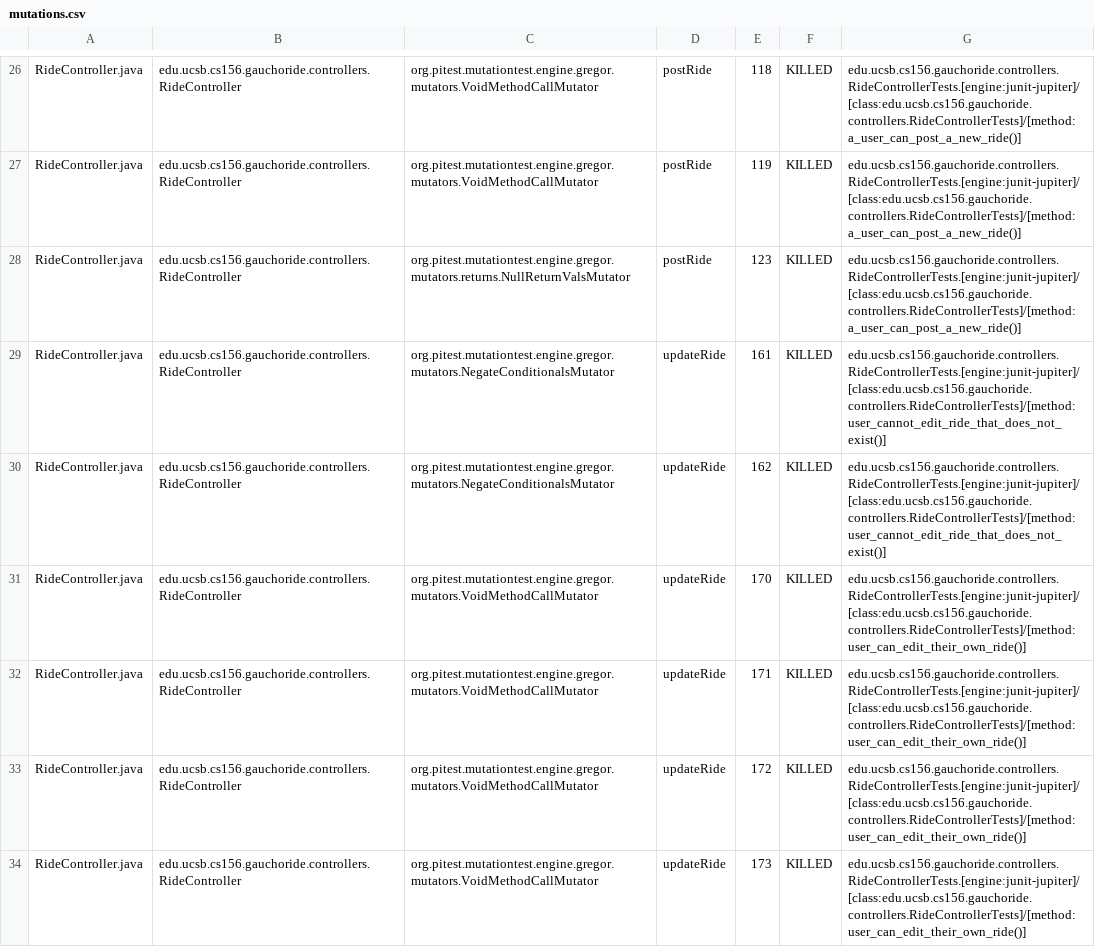
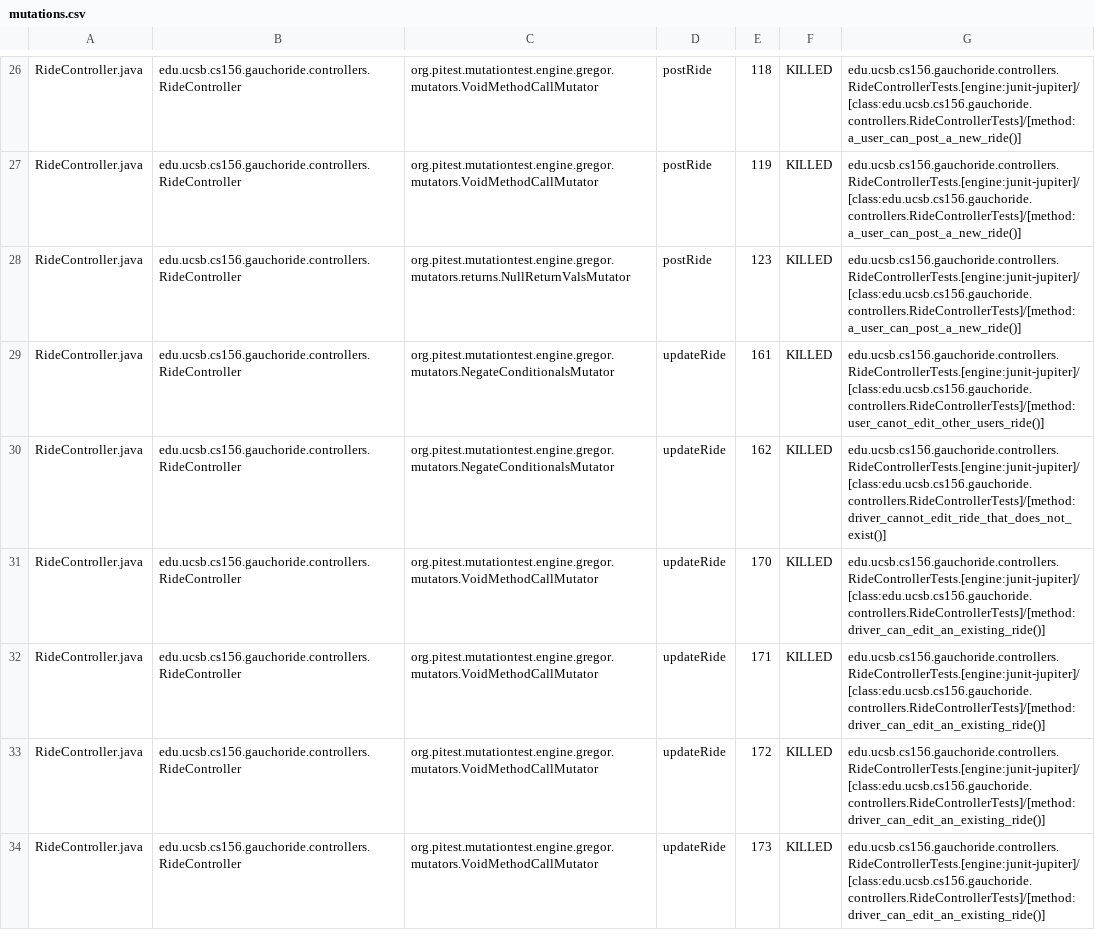
Before and after one commit to ucsb-cs156-w24/proj-gauchoride-w24-7pm-2, a CSV file: prs/44/pitest/mutations.csv, drawn as a sheet; only a part is shown, gaps mark what is left out; the diff covers the shown part only.

Commit message:
Deploying to gh-pages from @ ucsb-cs156-w24/proj-gauchoride-w24-7pm-2@70d9ea20d142f80b9f13b29647d058958cacd10c 🚀

```diff
--- a/prs/44/pitest/mutations.csv
+++ b/prs/44/pitest/mutations.csv
@@ -28,7 +28,7 @@ RideController.java,edu.ucsb.cs156.gauchoride.controllers.RideController,org.pit
 RideController.java,edu.ucsb.cs156.gauchoride.controllers.RideController,org.pitest.mutationtest.engine.gregor.mutators.returns.NullReturnValsMutator,postRide,123,KILLED,edu.ucsb.cs156.gauchoride.controllers.RideControllerTests.[engine:junit-jupiter]/[class:edu.ucsb.cs156.gauchoride.controllers.RideControllerTests]/[method:a_user_can_post_a_new_ride()]
-RideController.java,edu.ucsb.cs156.gauchoride.controllers.RideController,org.pitest.mutationtest.engine.gregor.mutators.NegateConditionalsMutator,updateRide,161,KILLED,edu.ucsb.cs156.gauchoride.controllers.RideControllerTests.[engine:junit-jupiter]/[class:edu.ucsb.cs156.gauchoride.controllers.RideControllerTests]/[method:user_cannot_edit_ride_that_does_not_exist()]
-RideController.java,edu.ucsb.cs156.gauchoride.controllers.RideController,org.pitest.mutationtest.engine.gregor.mutators.NegateConditionalsMutator,updateRide,162,KILLED,edu.ucsb.cs156.gauchoride.controllers.RideControllerTests.[engine:junit-jupiter]/[class:edu.ucsb.cs156.gauchoride.controllers.RideControllerTests]/[method:user_cannot_edit_ride_that_does_not_exist()]
-RideController.java,edu.ucsb.cs156.gauchoride.controllers.RideController,org.pitest.mutationtest.engine.gregor.mutators.VoidMethodCallMutator,updateRide,170,KILLED,edu.ucsb.cs156.gauchoride.controllers.RideControllerTests.[engine:junit-jupiter]/[class:edu.ucsb.cs156.gauchoride.controllers.RideControllerTests]/[method:user_can_edit_their_own_ride()]
-RideController.java,edu.ucsb.cs156.gauchoride.controllers.RideController,org.pitest.mutationtest.engine.gregor.mutators.VoidMethodCallMutator,updateRide,171,KILLED,edu.ucsb.cs156.gauchoride.controllers.RideControllerTests.[engine:junit-jupiter]/[class:edu.ucsb.cs156.gauchoride.controllers.RideControllerTests]/[method:user_can_edit_their_own_ride()]
-RideController.java,edu.ucsb.cs156.gauchoride.controllers.RideController,org.pitest.mutationtest.engine.gregor.mutators.VoidMethodCallMutator,updateRide,172,KILLED,edu.ucsb.cs156.gauchoride.controllers.RideControllerTests.[engine:junit-jupiter]/[class:edu.ucsb.cs156.gauchoride.controllers.RideControllerTests]/[method:user_can_edit_their_own_ride()]
-RideController.java,edu.ucsb.cs156.gauchoride.controllers.RideController,org.pitest.mutationtest.engine.gregor.mutators.VoidMethodCallMutator,updateRide,173,KILLED,edu.ucsb.cs156.gauchoride.controllers.RideControllerTests.[engine:junit-jupiter]/[class:edu.ucsb.cs156.gauchoride.controllers.RideControllerTests]/[method:user_can_edit_their_own_ride()]
+RideController.java,edu.ucsb.cs156.gauchoride.controllers.RideController,org.pitest.mutationtest.engine.gregor.mutators.NegateConditionalsMutator,updateRide,161,KILLED,edu.ucsb.cs156.gauchoride.controllers.RideControllerTests.[engine:junit-jupiter]/[class:edu.ucsb.cs156.gauchoride.controllers.RideControllerTests]/[method:user_canot_edit_other_users_ride()]
+RideController.java,edu.ucsb.cs156.gauchoride.controllers.RideController,org.pitest.mutationtest.engine.gregor.mutators.NegateConditionalsMutator,updateRide,162,KILLED,edu.ucsb.cs156.gauchoride.controllers.RideControllerTests.[engine:junit-jupiter]/[class:edu.ucsb.cs156.gauchoride.controllers.RideControllerTests]/[method:driver_cannot_edit_ride_that_does_not_exist()]
+RideController.java,edu.ucsb.cs156.gauchoride.controllers.RideController,org.pitest.mutationtest.engine.gregor.mutators.VoidMethodCallMutator,updateRide,170,KILLED,edu.ucsb.cs156.gauchoride.controllers.RideControllerTests.[engine:junit-jupiter]/[class:edu.ucsb.cs156.gauchoride.controllers.RideControllerTests]/[method:driver_can_edit_an_existing_ride()]
+RideController.java,edu.ucsb.cs156.gauchoride.controllers.RideController,org.pitest.mutationtest.engine.gregor.mutators.VoidMethodCallMutator,updateRide,171,KILLED,edu.ucsb.cs156.gauchoride.controllers.RideControllerTests.[engine:junit-jupiter]/[class:edu.ucsb.cs156.gauchoride.controllers.RideControllerTests]/[method:driver_can_edit_an_existing_ride()]
+RideController.java,edu.ucsb.cs156.gauchoride.controllers.RideController,org.pitest.mutationtest.engine.gregor.mutators.VoidMethodCallMutator,updateRide,172,KILLED,edu.ucsb.cs156.gauchoride.controllers.RideControllerTests.[engine:junit-jupiter]/[class:edu.ucsb.cs156.gauchoride.controllers.RideControllerTests]/[method:driver_can_edit_an_existing_ride()]
+RideController.java,edu.ucsb.cs156.gauchoride.controllers.RideController,org.pitest.mutationtest.engine.gregor.mutators.VoidMethodCallMutator,updateRide,173,KILLED,edu.ucsb.cs156.gauchoride.controllers.RideControllerTests.[engine:junit-jupiter]/[class:edu.ucsb.cs156.gauchoride.controllers.RideControllerTests]/[method:driver_can_edit_an_existing_ride()]
```
Also changed, not shown: 4 added rows and 57 edited cells elsewhere in this file, 19 other files.
